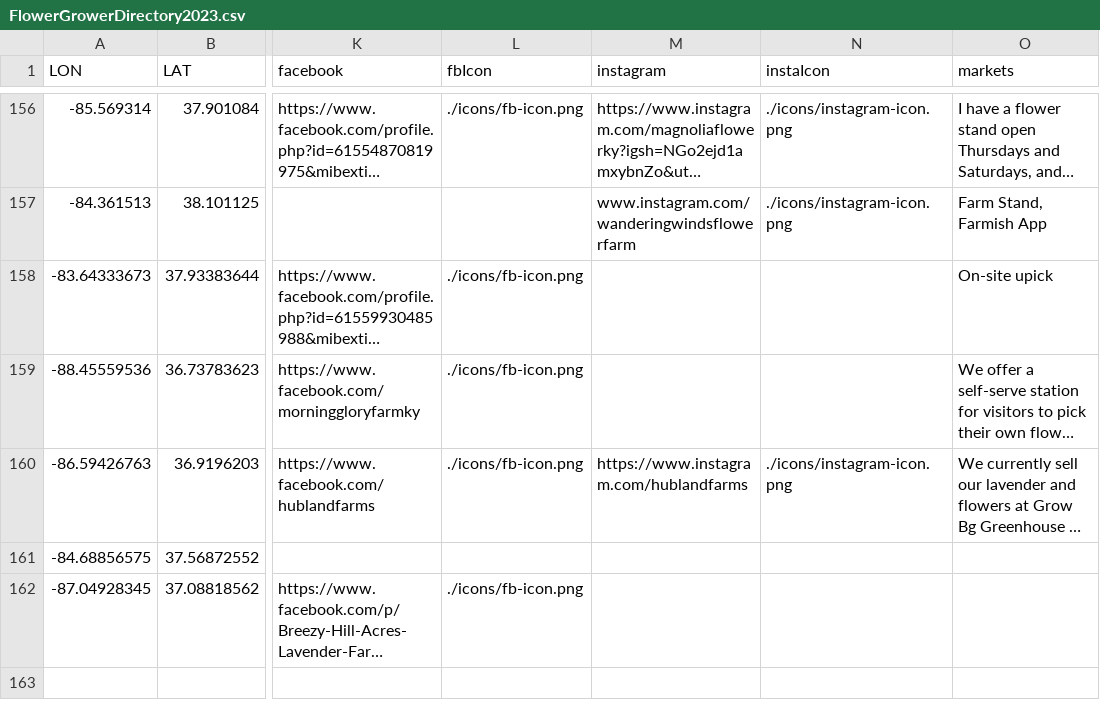
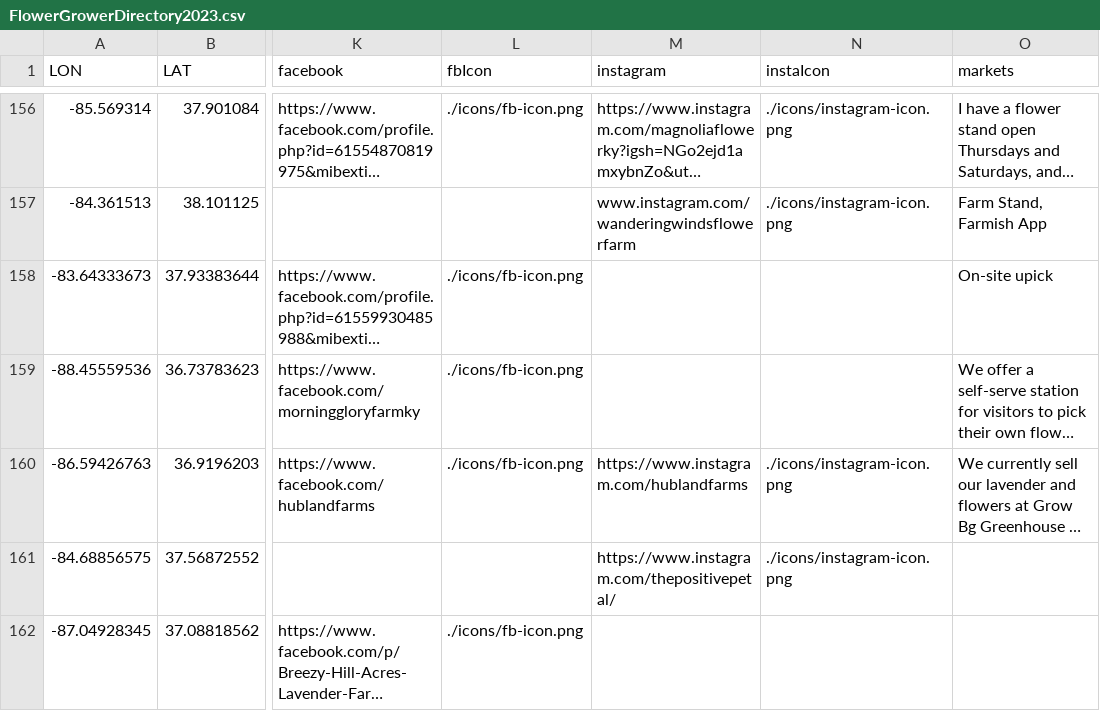
Before and after one commit to UK-Horticulture/KY-Cut-Flowers, a CSV file: data/FlowerGrowerDirectory2023.csv, drawn as a sheet; only a part is shown, gaps mark what is left out; long unchanged cells end in …; the diff names each change by its address in the sheet, - before the commit and + after, or states it on an @@ line.

Commit message:
Update FlowerGrowerDirectory2023.csv

```diff
--- a/data/FlowerGrowerDirectory2023.csv
+++ b/data/FlowerGrowerDirectory2023.csv
-M161 (instagram): (empty)
+M161 (instagram): https://www.instagram.com/thepositivepetal/
-N161 (instaIcon): (empty)
+N161 (instaIcon): ./icons/instagram-icon.png
```
